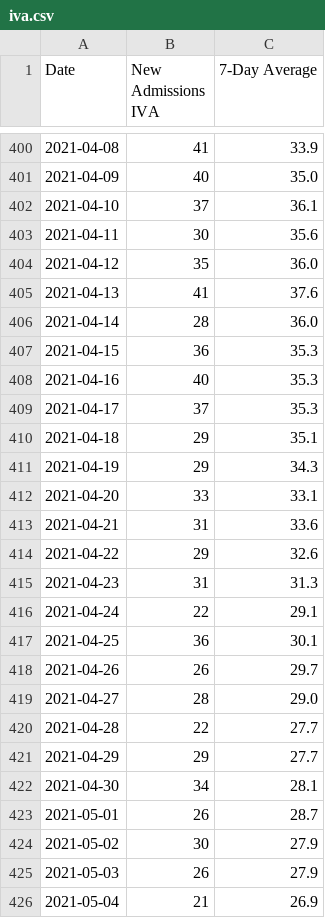
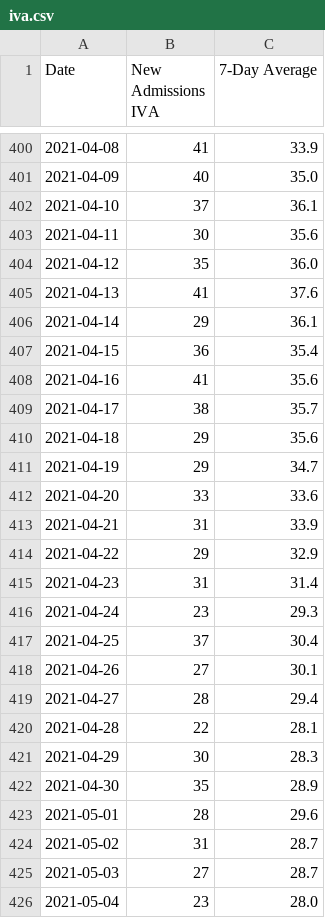
Before and after one commit to covidxix/csvdata, a CSV file: iva.csv, drawn as a sheet; only a part is shown, gaps mark what is left out; the diff covers the shown part only.

```diff
--- a/iva.csv
+++ b/iva.csv
@@ -405,22 +405,22 @@ Date,New Admissions IVA,7-Day Average
 2021-04-13,41,37.6
-2021-04-14,28,36.0
-2021-04-15,36,35.3
-2021-04-16,40,35.3
-2021-04-17,37,35.3
-2021-04-18,29,35.1
-2021-04-19,29,34.3
-2021-04-20,33,33.1
-2021-04-21,31,33.6
-2021-04-22,29,32.6
-2021-04-23,31,31.3
-2021-04-24,22,29.1
-2021-04-25,36,30.1
-2021-04-26,26,29.7
-2021-04-27,28,29.0
-2021-04-28,22,27.7
-2021-04-29,29,27.7
-2021-04-30,34,28.1
-2021-05-01,26,28.7
-2021-05-02,30,27.9
-2021-05-03,26,27.9
-2021-05-04,21,26.9
+2021-04-14,29,36.1
+2021-04-15,36,35.4
+2021-04-16,41,35.6
+2021-04-17,38,35.7
+2021-04-18,29,35.6
+2021-04-19,29,34.7
+2021-04-20,33,33.6
+2021-04-21,31,33.9
+2021-04-22,29,32.9
+2021-04-23,31,31.4
+2021-04-24,23,29.3
+2021-04-25,37,30.4
+2021-04-26,27,30.1
+2021-04-27,28,29.4
+2021-04-28,22,28.1
+2021-04-29,30,28.3
+2021-04-30,35,28.9
+2021-05-01,28,29.6
+2021-05-02,31,28.7
+2021-05-03,27,28.7
+2021-05-04,23,28.0
```
Also changed, not shown: 4 added rows and 4 edited cells elsewhere in this file, days.csv, deaths.csv, 9 other files.
